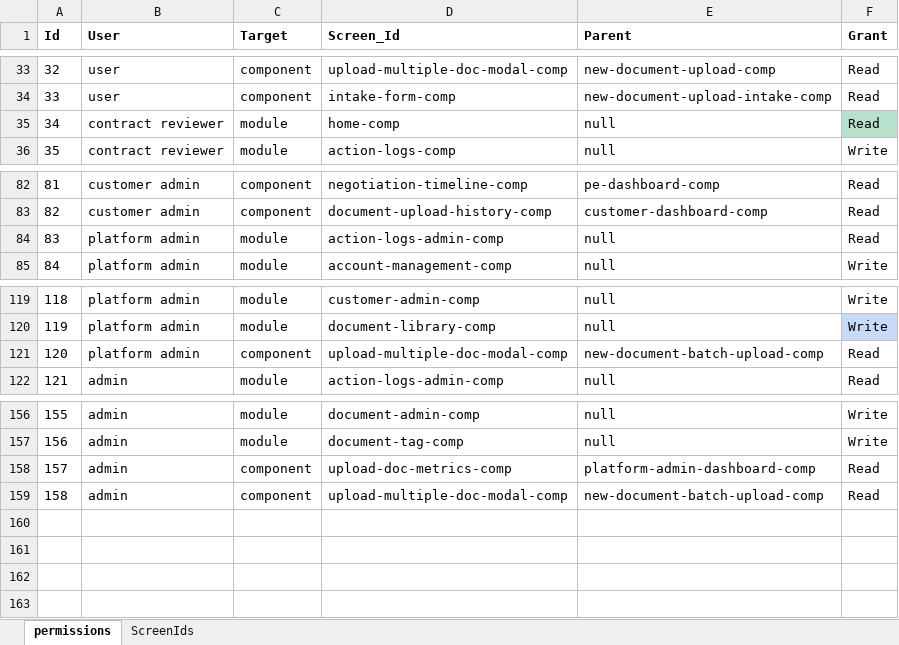
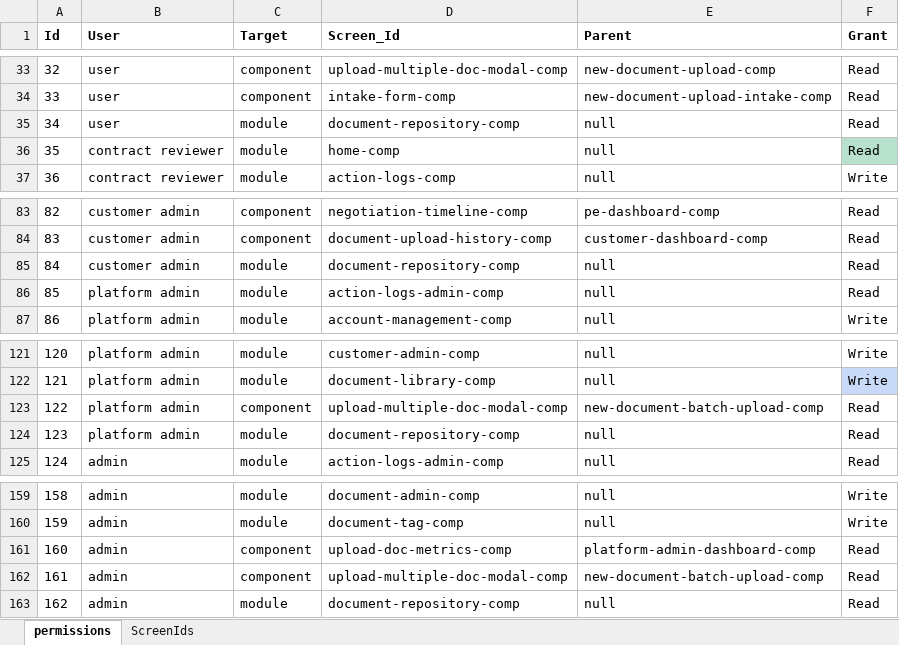
Before and after one commit to bejaz-lc/roles-permissions, an Excel workbook: permissions.xlsx, sheet permissions, drawn as a sheet; only a part is shown, gaps mark what is left out; values as stored, in another font and other column widths than the file's, no borders; conditional formats not drawn; addresses are those after the commit; the diff names each change by its address in the sheet, - before the commit and + after, or states it on an @@ line.

Commit message:
staging: Add document repository access permissiong

```diff
--- a/permissions.xlsx (sheet permissions)
+++ b/permissions.xlsx (sheet permissions)
+row 35: 34 | user | module | document-repository-comp | null | Read
@@ column A (Id) renumbered between rows 36 and 162 @@
+row 85: 84 | customer admin | module | document-repository-comp | null | Read
+row 124: 123 | platform admin | module | document-repository-comp | null | Read
+row 163: 162 | admin | module | document-repository-comp | null | Read
```
Also changed, not shown: sheet ScreenIds, 1 other file.
